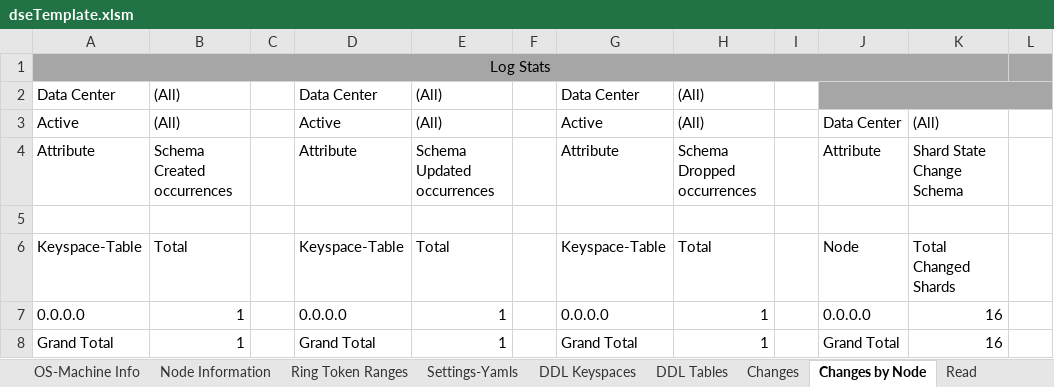
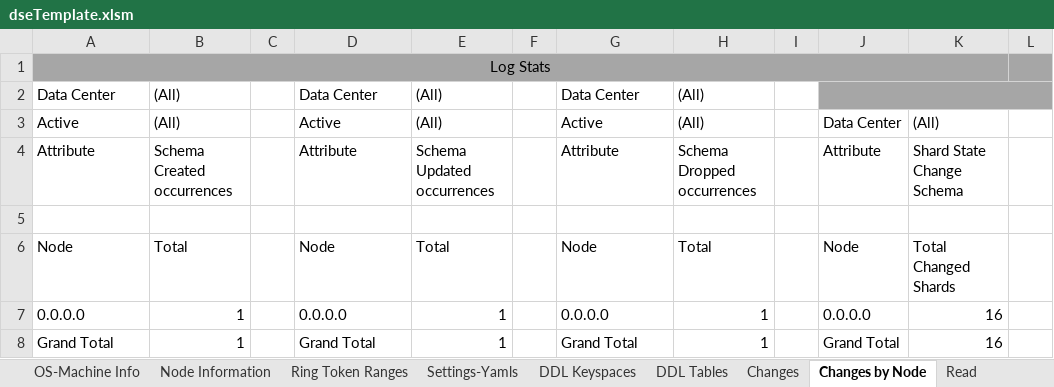
Before and after one commit to richardandersen/DSEDiagnosticAnalyticParser, an Excel workbook: Binaries/dseTemplate.xlsm, sheet Changes by Node, drawn as a sheet; only a part is shown; values as stored, in another font and other column widths than the file's, no borders; the diff names each change by its address in the sheet, - before the commit and + after, or states it on an @@ line.

```diff
--- a/Binaries/dseTemplate.xlsm (sheet Changes by Node)
+++ b/Binaries/dseTemplate.xlsm (sheet Changes by Node)
-A6: Keyspace-Table
+A6: Node
-D6: Keyspace-Table
+D6: Node
-G6: Keyspace-Table
+G6: Node
```
Also changed, not shown: sheet CFStats, sheet DDL Keyspaces, sheet Node Information, sheet Repair, other sheet tabs.
